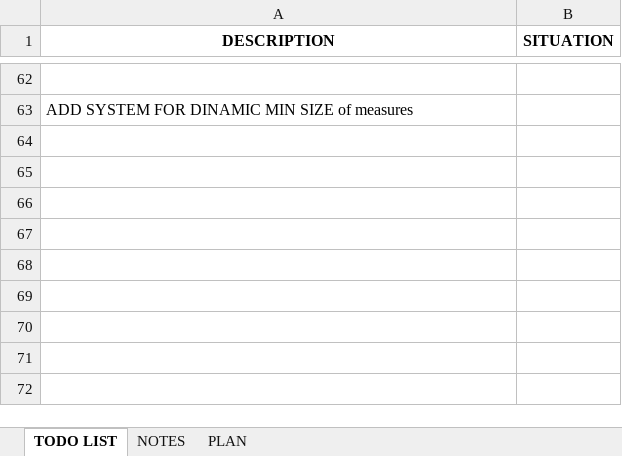
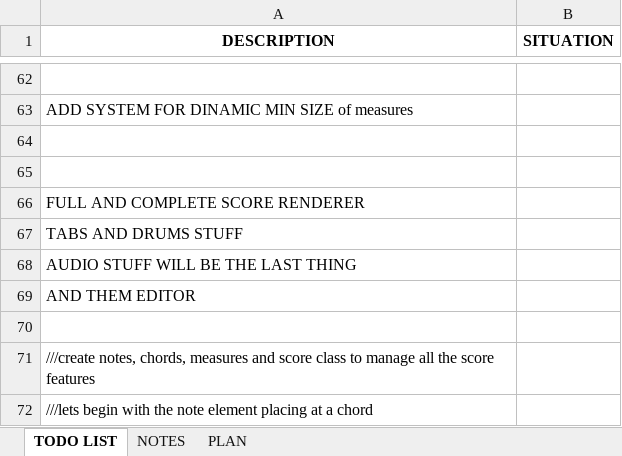
Before and after one commit to iolucas/BrowserScore, an Excel workbook: player_planning.xlsx, sheet TODO LIST, drawn as a sheet; only a part is shown, gaps mark what is left out; values as stored, in another font and other column widths than the file's, no borders; the diff names each change by its address in the sheet, - before the commit and + after, or states it on an @@ line.

```diff
--- a/player_planning.xlsx (sheet TODO LIST)
+++ b/player_planning.xlsx (sheet TODO LIST)
+row 64: (empty)
+row 65: (empty)
+row 66: FULL AND COMPLETE SCORE RENDERER
+row 67: TABS AND DRUMS STUFF
+row 68: AUDIO STUFF WILL BE THE LAST THING
+row 69: AND THEM EDITOR
+row 70: (empty)
+row 71: ///create notes, chords, measures and score class to manage all the score features
+row 72: ///lets begin with the note element placing at a chord
```
Also changed, not shown: 6 other files.
